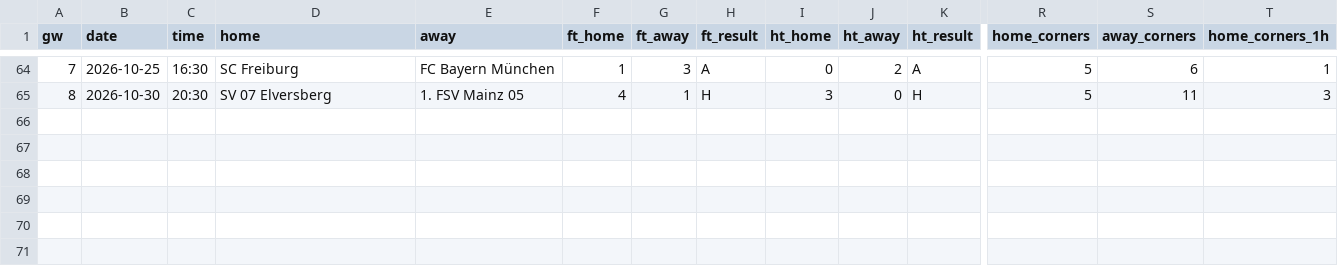
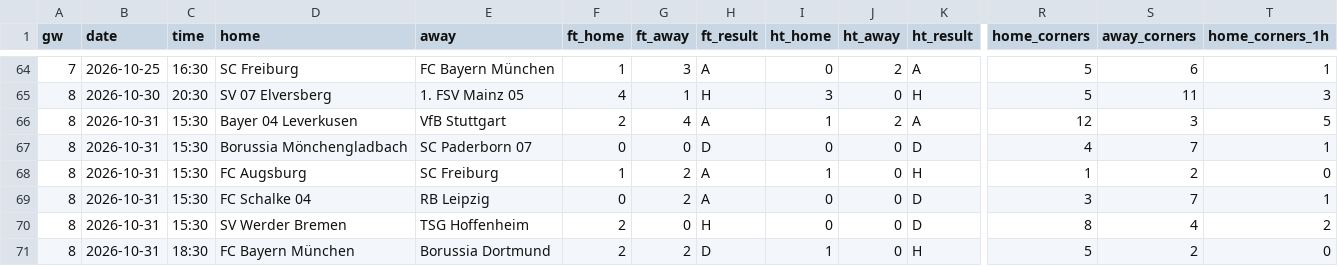
Before and after one commit to Orolu1/football-dashboard, a CSV file: data/live/GER_1_bundesliga/results_2627.csv, drawn as a sheet; only a part is shown, gaps mark what is left out; rows hold the shown columns only; the diff names each change by its address in the sheet, - before the commit and + after, or states it on an @@ line.

```diff
--- a/data/live/GER_1_bundesliga/results_2627.csv
+++ b/data/live/GER_1_bundesliga/results_2627.csv
+row 66: 8 | 2026-10-31 | 15:30 | Bayer 04 Leverkusen | VfB Stuttgart | 2 | 4 | A | 1 | 2 | A | 12 | 3 | 5
+row 67: 8 | 2026-10-31 | 15:30 | Borussia Mönchengladbach | SC Paderborn 07 | 0 | 0 | D | 0 | 0 | D | 4 | 7 | 1
+row 68: 8 | 2026-10-31 | 15:30 | FC Augsburg | SC Freiburg | 1 | 2 | A | 1 | 0 | H | 1 | 2 | 0
+row 69: 8 | 2026-10-31 | 15:30 | FC Schalke 04 | RB Leipzig | 0 | 2 | A | 0 | 0 | D | 3 | 7 | 1
+row 70: 8 | 2026-10-31 | 15:30 | SV Werder Bremen | TSG Hoffenheim | 2 | 0 | H | 0 | 0 | D | 8 | 4 | 2
+row 71: 8 | 2026-10-31 | 18:30 | FC Bayern München | Borussia Dortmund | 2 | 2 | D | 1 | 0 | H | 5 | 2 | 0
```
Also changed, not shown: data/live/ENG_1_premier-league/fixtures_2627.csv, data/live/ENG_1_premier-league/results_2627.csv, 8 other files.
